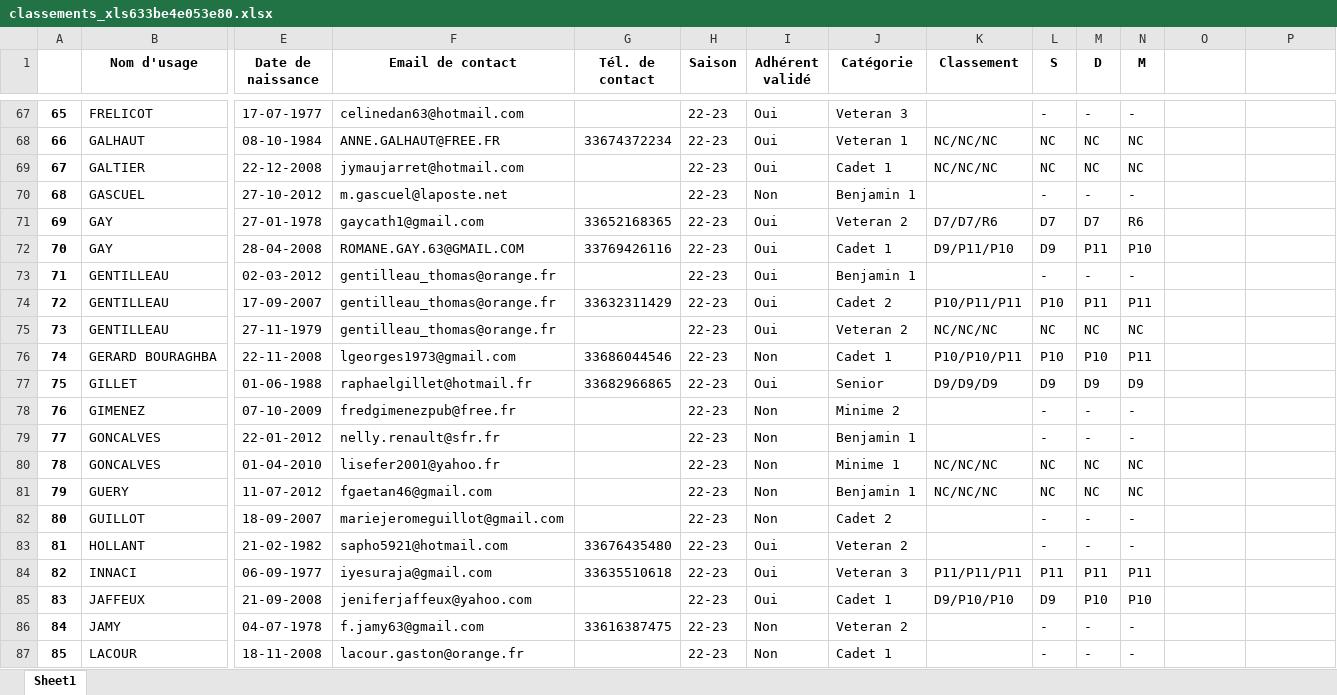
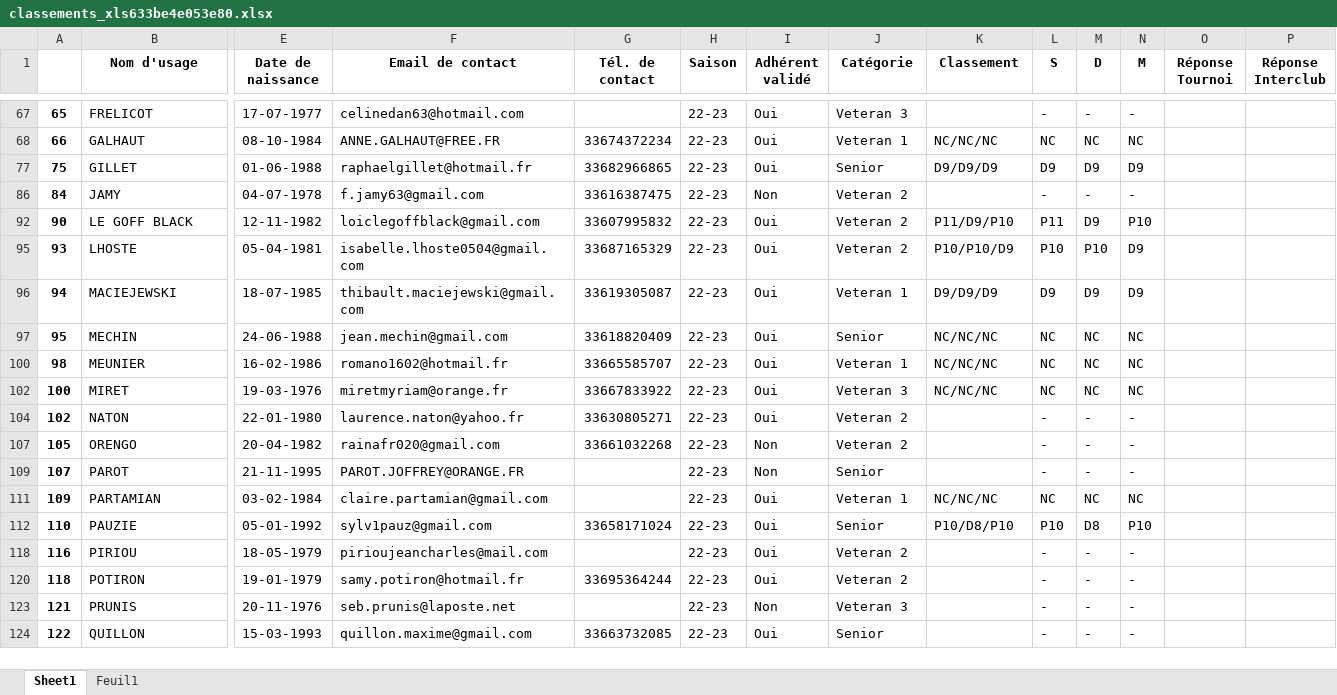
Before and after one commit to castorfou/rbc, an Excel workbook: classements_xls633be4e053e80.xlsx, sheet Sheet1, drawn as a sheet; only a part is shown, gaps mark what is left out; the shorter side is filled out with more unchanged rows; values as stored, in another font and other column widths than the file's, no borders; rows hold the shown columns only; the diff covers the shown part only; the diff names each change by its address in the sheet, - before the commit and + after, or states it on an @@ line.

```diff
--- a/classements_xls633be4e053e80.xlsx (sheet Sheet1)
+++ b/classements_xls633be4e053e80.xlsx (sheet Sheet1)
+sheet tab: Feuil1
-O1: (empty)
+O1: Réponse Tournoi
-P1: (empty)
+P1: Réponse Interclub
@@ row 69 hidden: 67 | GALTIER | 22-12-2008 | jymaujarret@hotmail.com |  | 22-23 | Oui | Cadet 1 | NC/NC/NC | NC | NC | NC @@
@@ row 70 hidden: 68 | GASCUEL | 27-10-2012 | m.gascuel@laposte.net |  | 22-23 | Non | Benjamin 1 |  | - | - | - @@
-row 71: 69 | GAY | 27-01-1978 | gaycath1@gmail.com | 33652168365 | 22-23 | Oui | Veteran 2 | D7/D7/R6 | D7 | D7 | R6
@@ row 72 hidden: 70 | GAY | 28-04-2008 | ROMANE.GAY.63@GMAIL.COM | 33769426116 | 22-23 | Oui | Cadet 1 | D9/P11/P10 | D9 | P11 | P10 @@
@@ row 73 hidden: 71 | GENTILLEAU | 02-03-2012 | gentilleau_thomas@orange.fr |  | 22-23 | Oui | Benjamin 1 |  | - | - | - @@
@@ row 74 hidden: 72 | GENTILLEAU | 17-09-2007 | gentilleau_thomas@orange.fr | 33632311429 | 22-23 | Oui | Cadet 2 | P10/P11/P11 | P10 | P11 | P11 @@
-row 75: 73 | GENTILLEAU | 27-11-1979 | gentilleau_thomas@orange.fr |  | 22-23 | Oui | Veteran 2 | NC/NC/NC | NC | NC | NC
@@ row 76 hidden: 74 | GERARD BOURAGHBA | 22-11-2008 | lgeorges1973@gmail.com | 33686044546 | 22-23 | Non | Cadet 1 | P10/P10/P11 | P10 | P10 | P11 @@
@@ row 78 hidden: 76 | GIMENEZ | 07-10-2009 | fredgimenezpub@free.fr |  | 22-23 | Non | Minime 2 |  | - | - | - @@
@@ row 79 hidden: 77 | GONCALVES | 22-01-2012 | nelly.renault@sfr.fr |  | 22-23 | Non | Benjamin 1 |  | - | - | - @@
@@ row 80 hidden: 78 | GONCALVES | 01-04-2010 | lisefer2001@yahoo.fr |  | 22-23 | Non | Minime 1 | NC/NC/NC | NC | NC | NC @@
@@ row 81 hidden: 79 | GUERY | 11-07-2012 | fgaetan46@gmail.com |  | 22-23 | Non | Benjamin 1 | NC/NC/NC | NC | NC | NC @@
@@ row 82 hidden: 80 | GUILLOT | 18-09-2007 | mariejeromeguillot@gmail.com |  | 22-23 | Non | Cadet 2 |  | - | - | - @@
-row 83: 81 | HOLLANT | 21-02-1982 | sapho5921@hotmail.com | 33676435480 | 22-23 | Oui | Veteran 2 |  | - | - | -
-row 84: 82 | INNACI | 06-09-1977 | iyesuraja@gmail.com | 33635510618 | 22-23 | Oui | Veteran 3 | P11/P11/P11 | P11 | P11 | P11
@@ row 85 hidden: 83 | JAFFEUX | 21-09-2008 | jeniferjaffeux@yahoo.com |  | 22-23 | Oui | Cadet 1 | D9/P10/P10 | D9 | P10 | P10 @@
@@ row 87 hidden: 85 | LACOUR | 18-11-2008 | lacour.gaston@orange.fr |  | 22-23 | Non | Cadet 1 |  | - | - | - @@
```
Also changed, not shown: 29 removed rows and 50 hidden or unhidden rows elsewhere in this sheet, formulas that keep their value, hidden cells, 3 other files.
